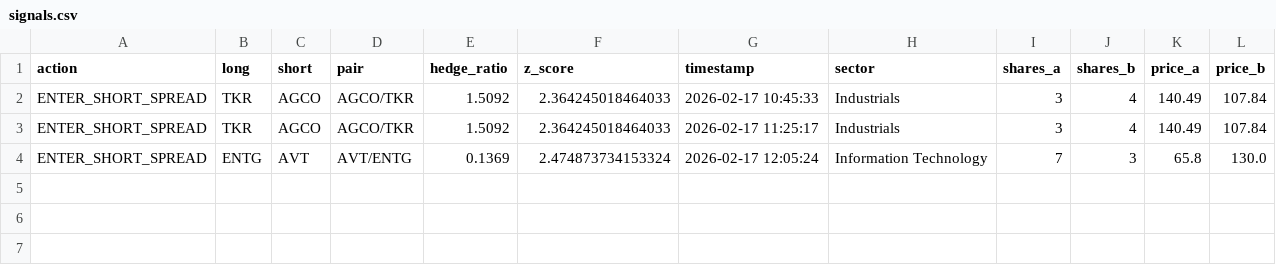
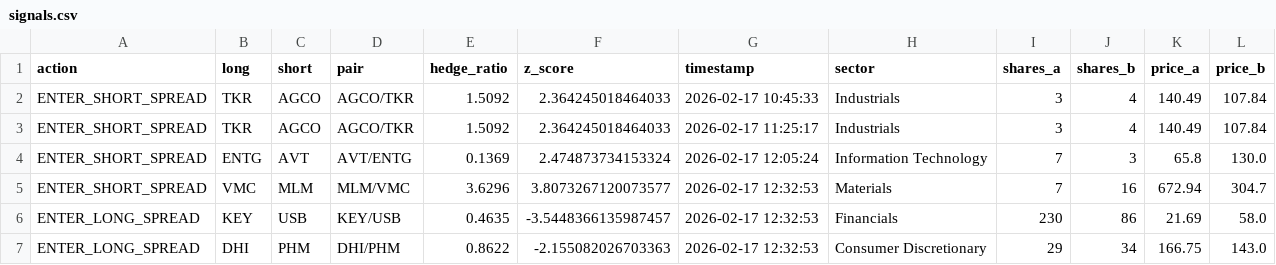
Before and after one commit to AidanJaghab/stat_arb, a CSV file: live_feed/signals.csv, drawn as a sheet; the diff names each change by its address in the sheet, - before the commit and + after, or states it on an @@ line.

```diff
--- a/live_feed/signals.csv
+++ b/live_feed/signals.csv
+row 5: ENTER_SHORT_SPREAD | VMC | MLM | MLM/VMC | 3.6296 | 3.8073267120073577 | 2026-02-17 12:32:53 | Materials | 7 | 16 | 672.94 | 304.7
+row 6: ENTER_LONG_SPREAD | KEY | USB | KEY/USB | 0.4635 | -3.5448366135987457 | 2026-02-17 12:32:53 | Financials | 230 | 86 | 21.69 | 58.0
+row 7: ENTER_LONG_SPREAD | DHI | PHM | DHI/PHM | 0.8622 | -2.155082026703363 | 2026-02-17 12:32:53 | Consumer Discretionary | 29 | 34 | 166.75 | 143.0
```
Also changed, not shown: live_feed/positions.csv, 1 other file.
